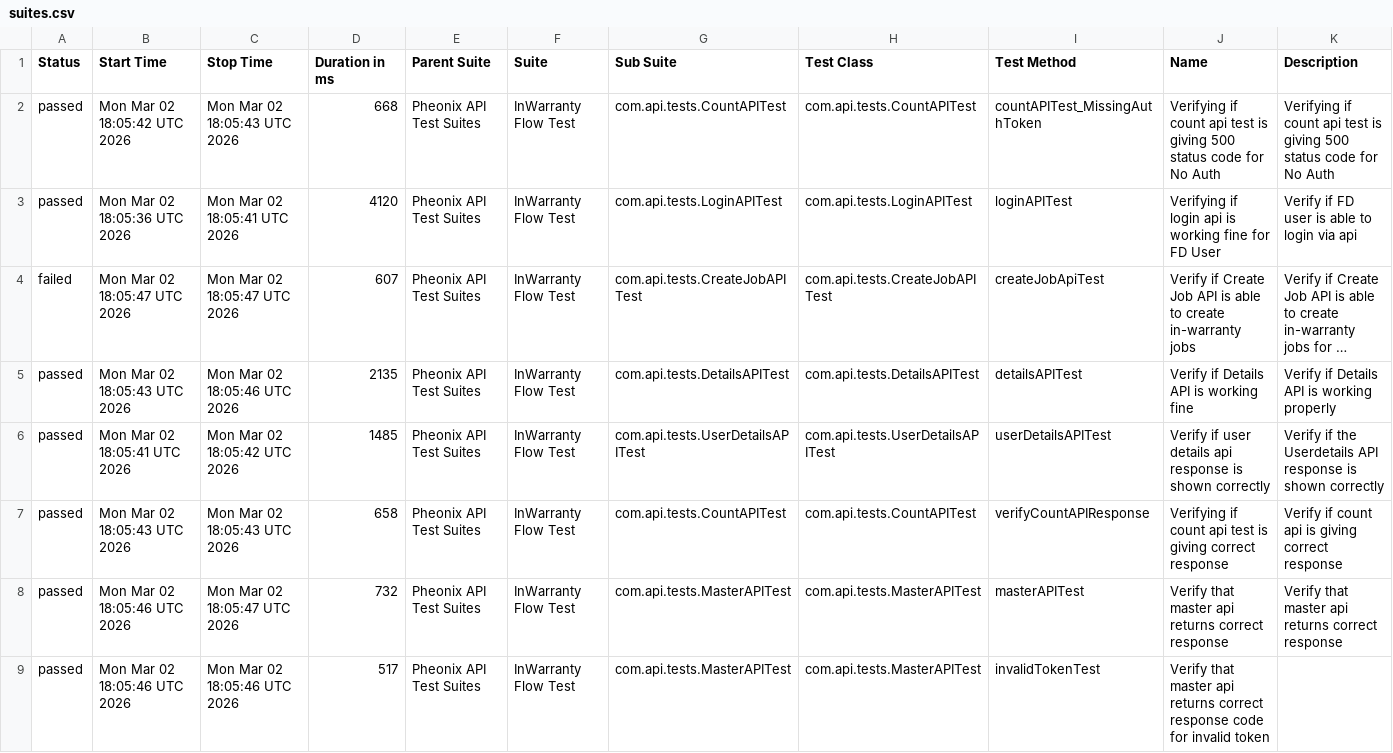
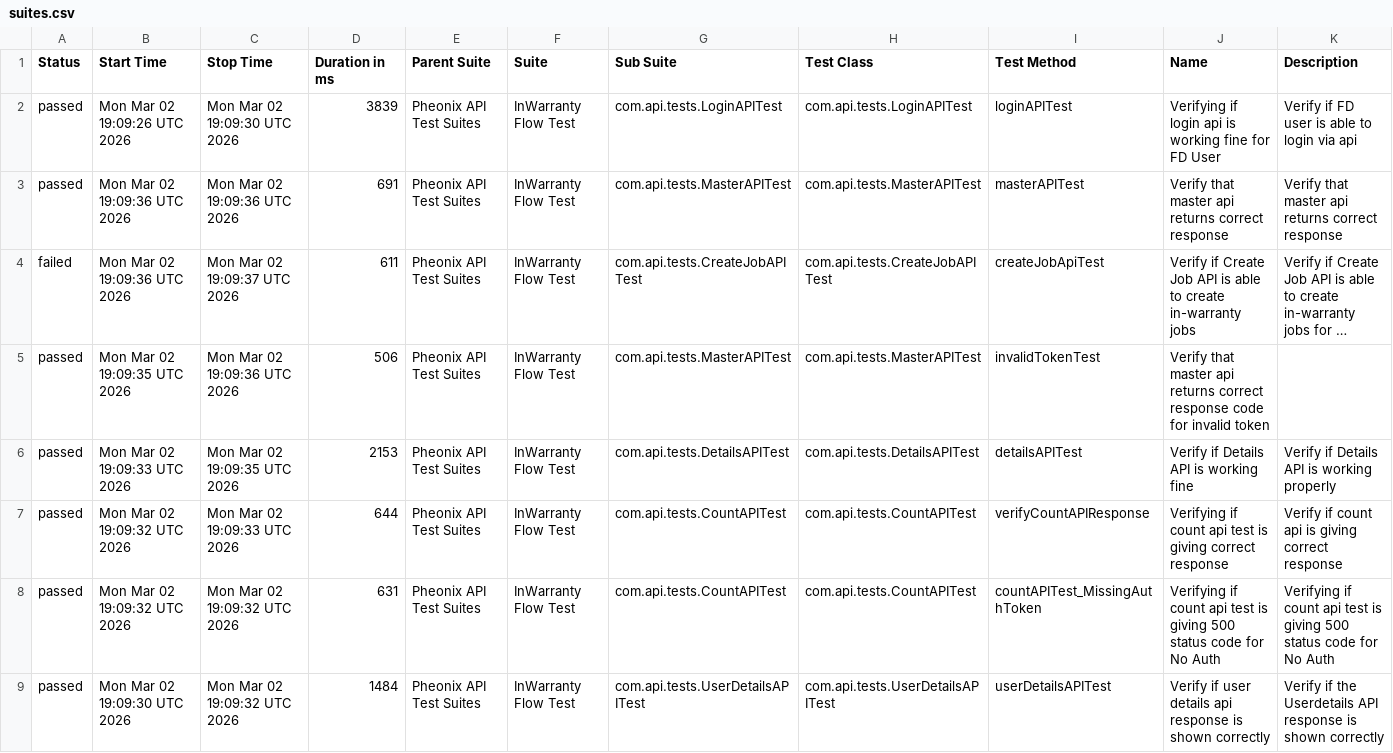
Before and after one commit to kstvds24/Phoenix-TestAutomationFrameWork, a CSV file: data/suites.csv, drawn as a sheet; long unchanged cells end in …; removed rows and columns are numbered as before the commit, all else as after; the diff names each change by its address in the sheet, - before the commit and + after, or states it on an @@ line.

```diff
--- a/data/suites.csv
+++ b/data/suites.csv
-row 2: passed | Mon Mar 02 18:05:42 UTC 2026 | Mon Mar 02 18:05:43 UTC 2026 | 668 | Pheonix API Test Suites | InWarranty Flow Test | com.api.tests.CountAPITest | com.api.tests.CountAPITest | countAPITest_MissingAuthToken | Verifying if count api test is giving 500 status code for No Auth | Verifying if count api test is giving 500 status code for No Auth
-B2 (Start Time): Mon Mar 02 18:05:36 UTC 2026
+B2 (Start Time): Mon Mar 02 19:09:26 UTC 2026
-C2 (Stop Time): Mon Mar 02 18:05:41 UTC 2026
+C2 (Stop Time): Mon Mar 02 19:09:30 UTC 2026
-D2 (Duration in ms): 4120
+D2 (Duration in ms): 3839
+row 3: passed | Mon Mar 02 19:09:36 UTC 2026 | Mon Mar 02 19:09:36 UTC 2026 | 691 | Pheonix API Test Suites | InWarranty Flow Test | com.api.tests.MasterAPITest | com.api.tests.MasterAPITest | masterAPITest | Verify that master api returns correct response | Verify that master api returns correct response
-B4 (Start Time): Mon Mar 02 18:05:47 UTC 2026
+B4 (Start Time): Mon Mar 02 19:09:36 UTC 2026
-C4 (Stop Time): Mon Mar 02 18:05:47 UTC 2026
+C4 (Stop Time): Mon Mar 02 19:09:37 UTC 2026
-D4 (Duration in ms): 607
+D4 (Duration in ms): 611
+row 5: passed | Mon Mar 02 19:09:35 UTC 2026 | Mon Mar 02 19:09:36 UTC 2026 | 506 | Pheonix API Test Suites | InWarranty Flow Test | com.api.tests.MasterAPITest | com.api.tests.MasterAPITest | invalidTokenTest | Verify that master api returns correct response code for invalid token
-B6 (Start Time): Mon Mar 02 18:05:43 UTC 2026
+B6 (Start Time): Mon Mar 02 19:09:33 UTC 2026
-C6 (Stop Time): Mon Mar 02 18:05:46 UTC 2026
+C6 (Stop Time): Mon Mar 02 19:09:35 UTC 2026
-D6 (Duration in ms): 2135
+D6 (Duration in ms): 2153
-row 6: passed | Mon Mar 02 18:05:41 UTC 2026 | Mon Mar 02 18:05:42 UTC 2026 | 1485 | Pheonix API Test Suites | InWarranty Flow Test | com.api.tests.UserDetailsAPITest | com.api.tests.UserDetailsAPITest | userDetailsAPITest | Verify if user details api response is shown correctly | Verify if the Userdetails API response is shown correctly
-B7 (Start Time): Mon Mar 02 18:05:43 UTC 2026
+B7 (Start Time): Mon Mar 02 19:09:32 UTC 2026
-C7 (Stop Time): Mon Mar 02 18:05:43 UTC 2026
+C7 (Stop Time): Mon Mar 02 19:09:33 UTC 2026
-D7 (Duration in ms): 658
+D7 (Duration in ms): 644
-B8 (Start Time): Mon Mar 02 18:05:46 UTC 2026
+B8 (Start Time): Mon Mar 02 19:09:32 UTC 2026
-C8 (Stop Time): Mon Mar 02 18:05:47 UTC 2026
+C8 (Stop Time): Mon Mar 02 19:09:32 UTC 2026
-D8 (Duration in ms): 732
+D8 (Duration in ms): 631
-G8 (Sub Suite): com.api.tests.MasterAPITest
+G8 (Sub Suite): com.api.tests.CountAPITest
-H8 (Test Class): com.api.tests.MasterAPITest
+H8 (Test Class): com.api.tests.CountAPITest
-I8 (Test Method): masterAPITest
+I8 (Test Method): countAPITest_MissingAuthToken
-J8 (Name): Verify that master api returns correct response
+J8 (Name): Verifying if count api test is giving 500 status code for No Auth
-K8 (Description): Verify that master api returns correct response
+K8 (Description): Verifying if count api test is giving 500 status code for No Auth
-B9 (Start Time): Mon Mar 02 18:05:46 UTC 2026
+B9 (Start Time): Mon Mar 02 19:09:30 UTC 2026
-C9 (Stop Time): Mon Mar 02 18:05:46 UTC 2026
+C9 (Stop Time): Mon Mar 02 19:09:32 UTC 2026
-D9 (Duration in ms): 517
+D9 (Duration in ms): 1484
-G9 (Sub Suite): com.api.tests.MasterAPITest
+G9 (Sub Suite): com.api.tests.UserDetailsAPITest
-H9 (Test Class): com.api.tests.MasterAPITest
+H9 (Test Class): com.api.tests.UserDetailsAPITest
-I9 (Test Method): invalidTokenTest
+I9 (Test Method): userDetailsAPITest
-J9 (Name): Verify that master api returns correct response code for invalid token
+J9 (Name): Verify if user details api response is shown correctly
-K9 (Description): (empty)
+K9 (Description): Verify if the Userdetails API response is shown correctly
```
Also changed, not shown: data/behaviors.csv, 48 other files.
